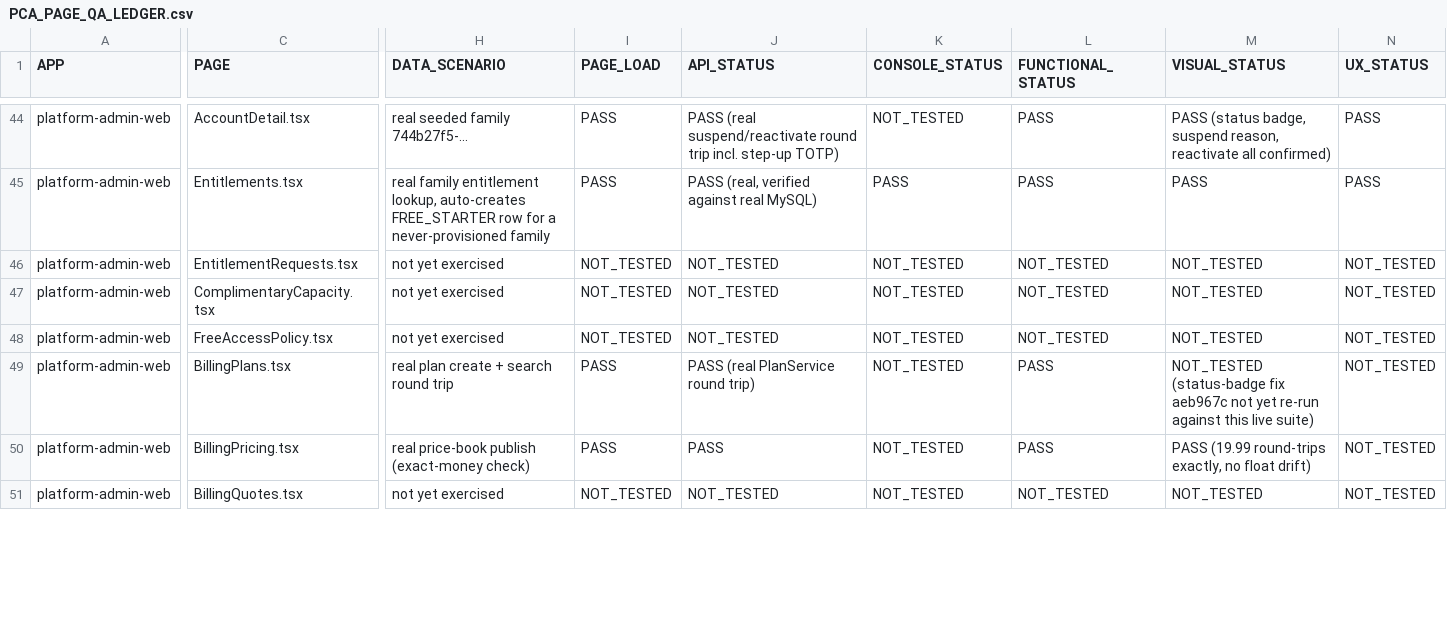
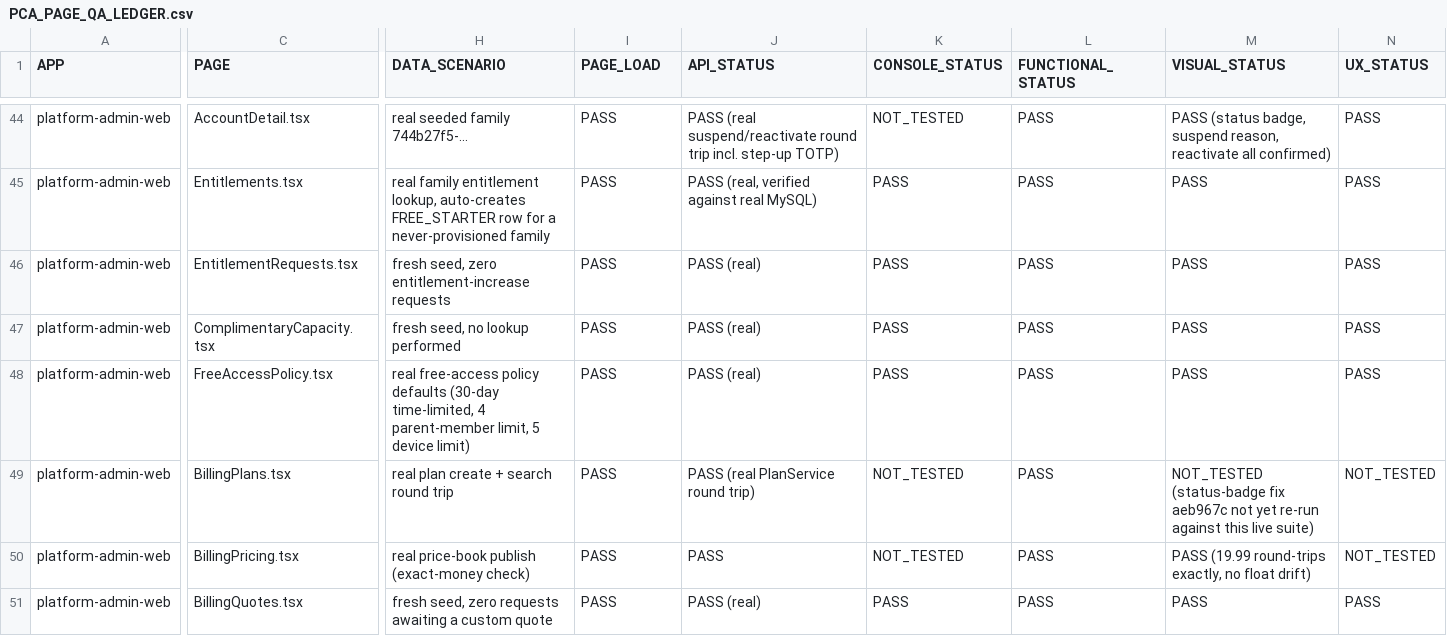
Before and after one commit to mosa-ali/PCA, a CSV file: docs/product-completion/PCA_PAGE_QA_LEDGER.csv, drawn as a sheet; only a part is shown, gaps mark what is left out; the diff covers the shown part only; the diff names each change by its address in the sheet, - before the commit and + after, or states it on an @@ line.

Commit message:
docs(product-completion): platform-admin-web sweep pushes VERIFIED_BROWSER_PASS to 34 routes
Real Chromium against the same live Docker-clean-bootstrapped backend,
navigated via real sidebar link clicks (client-side React Router nav --
a raw page.goto() drops platform-admin-web's in-memory-only session
token by design, PCA-ADD-PA-001, so link-click navigation is required to
test authenticated routes, not merely convenient).

New VERIFIED_BROWSER_PASS: platform-admin-web /entitlement-requests,
/complimentary-capacity, /free-access-policy, /billing/quotes,
/billing/invoices, /billing/payments, /settlement/accounts,
/settlement/batches, /settlement/reconciliation. All load correctly with
real (honestly empty, fresh-seed) data and no console errors. Note:
/billing/payments and /settlement/reconciliation's PAGE now loads and
functions correctly, but the specific aeb967c status-badge/money-
formatting fix remains visually unconfirmed since no failed/disputed
payment or mismatched settlement batch exists in this seed -- recorded
honestly in EVIDENCE rather than claimed as confirmed.

```diff
--- a/docs/product-completion/PCA_PAGE_QA_LEDGER.csv
+++ b/docs/product-completion/PCA_PAGE_QA_LEDGER.csv
-H46 (DATA_SCENARIO): not yet exercised
+H46 (DATA_SCENARIO): fresh seed, zero entitlement-increase requests
-I46:I48 (PAGE_LOAD): NOT_TESTED
+I46:I48 (PAGE_LOAD): PASS
-J46:J48 (API_STATUS): NOT_TESTED
+J46:J48 (API_STATUS): PASS (real)
-K46:K48 (CONSOLE_STATUS): NOT_TESTED
+K46:K48 (CONSOLE_STATUS): PASS
-L46:L48 (FUNCTIONAL_STATUS): NOT_TESTED
+L46:L48 (FUNCTIONAL_STATUS): PASS
-M46:M48 (VISUAL_STATUS): NOT_TESTED
+M46:M48 (VISUAL_STATUS): PASS
-N46:N48 (UX_STATUS): NOT_TESTED
+N46:N48 (UX_STATUS): PASS
-H47 (DATA_SCENARIO): not yet exercised
+H47 (DATA_SCENARIO): fresh seed, no lookup performed
-H48 (DATA_SCENARIO): not yet exercised
+H48 (DATA_SCENARIO): real free-access policy defaults (30-day time-limited, 4 parent-member limit, 5 device limit)
-H51 (DATA_SCENARIO): not yet exercised
+H51 (DATA_SCENARIO): fresh seed, zero requests awaiting a custom quote
-I51 (PAGE_LOAD): NOT_TESTED
+I51 (PAGE_LOAD): PASS
-J51 (API_STATUS): NOT_TESTED
+J51 (API_STATUS): PASS (real)
-K51 (CONSOLE_STATUS): NOT_TESTED
+K51 (CONSOLE_STATUS): PASS
-L51 (FUNCTIONAL_STATUS): NOT_TESTED
+L51 (FUNCTIONAL_STATUS): PASS
-M51 (VISUAL_STATUS): NOT_TESTED
+M51 (VISUAL_STATUS): PASS
-N51 (UX_STATUS): NOT_TESTED
+N51 (UX_STATUS): PASS
```
Also changed, not shown: 89 edited cells elsewhere in this file.
